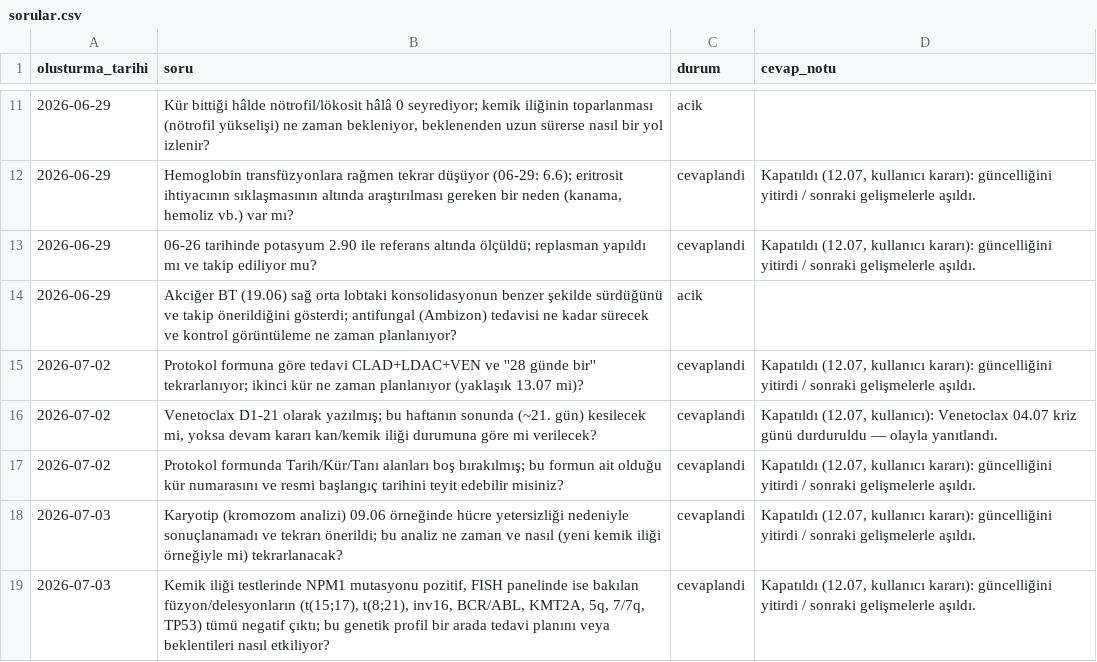
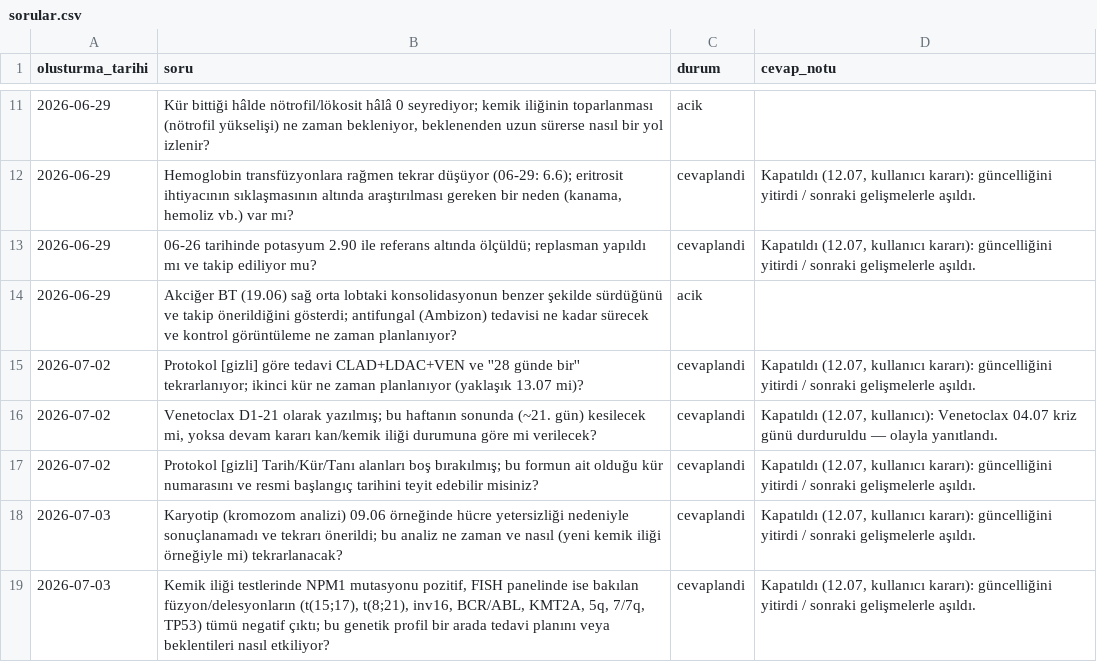
Before and after one commit to ozgurbesbudak/patient-tracking-demo, a CSV file: veri/sorular.csv, drawn as a sheet; only a part is shown, gaps mark what is left out.

```diff
--- a/veri/sorular.csv
+++ b/veri/sorular.csv
@@ -14,5 +14,5 @@ olusturma_tarihi,soru,durum,cevap_notu
 2026-06-29,Akciğer BT (19.06) sağ orta lobtaki konsolidasyonun benzer şekilde sürdüğünü ve takip önerildiğini gösterdi; antifungal (Ambizon) tedavisi ne kadar sürecek ve kontrol görüntüleme ne zaman planlanıyor?,acik,
-2026-07-02,Protokol formuna göre tedavi CLAD+LDAC+VEN ve ''28 günde bir'' tekrarlanıyor; ikinci kür ne zaman planlanıyor (yaklaşık 13.07 mi)?,cevaplandi,"Kapatıldı (12.07, kullanıcı kararı): güncelliğini yitirdi / sonraki gelişmelerle aşıldı."
+2026-07-02,Protokol [gizli] göre tedavi CLAD+LDAC+VEN ve ''28 günde bir'' tekrarlanıyor; ikinci kür ne zaman planlanıyor (yaklaşık 13.07 mi)?,cevaplandi,"Kapatıldı (12.07, kullanıcı kararı): güncelliğini yitirdi / sonraki gelişmelerle aşıldı."
 2026-07-02,"Venetoclax D1-21 olarak yazılmış; bu haftanın sonunda (~21. gün) kesilecek mi, yoksa devam kararı kan/kemik iliği durumuna göre mi verilecek?",cevaplandi,"Kapatıldı (12.07, kullanıcı): Venetoclax 04.07 kriz günü durduruldu — olayla yanıtlandı."
-2026-07-02,Protokol formunda Tarih/Kür/Tanı alanları boş bırakılmış; bu formun ait olduğu kür numarasını ve resmi başlangıç tarihini teyit edebilir misiniz?,cevaplandi,"Kapatıldı (12.07, kullanıcı kararı): güncelliğini yitirdi / sonraki gelişmelerle aşıldı."
+2026-07-02,Protokol [gizli] Tarih/Kür/Tanı alanları boş bırakılmış; bu formun ait olduğu kür numarasını ve resmi başlangıç tarihini teyit edebilir misiniz?,cevaplandi,"Kapatıldı (12.07, kullanıcı kararı): güncelliğini yitirdi / sonraki gelişmelerle aşıldı."
 2026-07-03,Karyotip (kromozom analizi) 09.06 örneğinde hücre yetersizliği nedeniyle sonuçlanamadı ve tekrarı önerildi; bu analiz ne zaman ve nasıl (yeni kemik iliği örneğiyle mi) tekrarlanacak?,cevaplandi,"Kapatıldı (12.07, kullanıcı kararı): güncelliğini yitirdi / sonraki gelişmelerle aşıldı."
```
Also changed, not shown: veri/gorusme_notlari.csv, veri/gunluk_notlar.csv, 21 other files.
